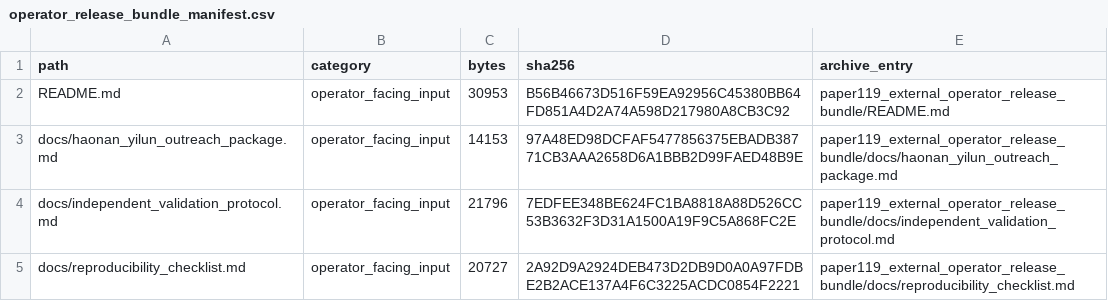
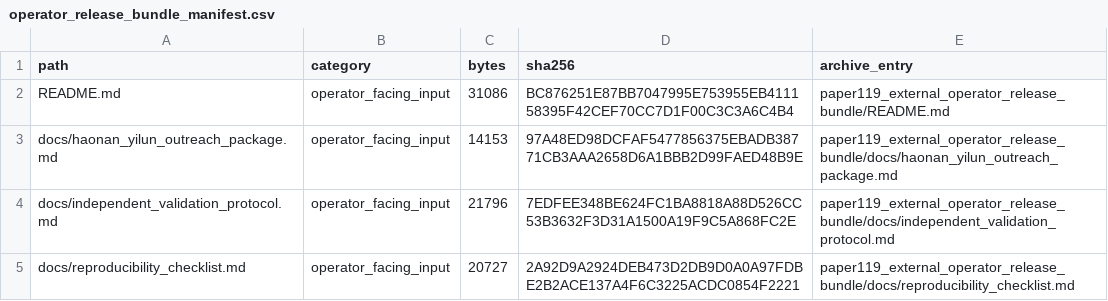
Before and after one commit to Jason-Wang313/119_energy_landscape_skill_composition, a CSV file: external_validation/operator_release_bundle_manifest.csv, drawn as a sheet; only a part is shown; the diff covers the shown part only.

```diff
--- a/external_validation/operator_release_bundle_manifest.csv
+++ b/external_validation/operator_release_bundle_manifest.csv
@@ -1,3 +1,3 @@
 path,category,bytes,sha256,archive_entry
-README.md,operator_facing_input,30953,B56B46673D516F59EA92956C45380BB64FD851A4D2A74A598D217980A8CB3C92,paper119_external_operator_release_bundle/README.md
+README.md,operator_facing_input,31086,BC876251E87BB7047995E753955EB411158395F42CEF70CC7D1F00C3C3A6C4B4,paper119_external_operator_release_bundle/README.md
 docs/haonan_yilun_outreach_package.md,operator_facing_input,14153,97A48ED98DCFAF5477856375EBADB38771CB3AAA2658D6A1BBB2D99FAED48B9E,paper119_external_operator_release_bundle/docs/haonan_yilun_outreach_package.md
```
Also changed, not shown: 17 edited cells elsewhere in this file, 21 other files.
